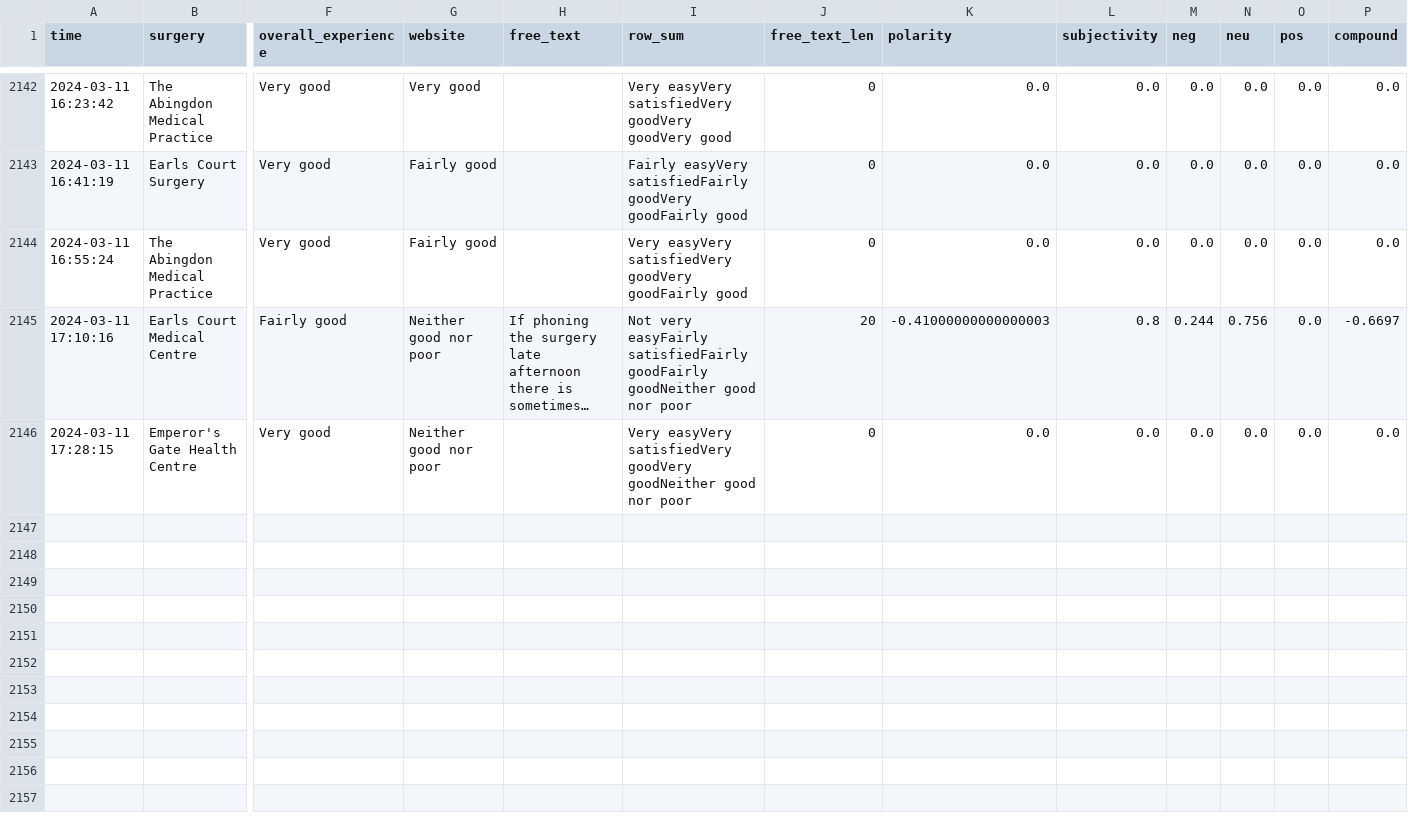
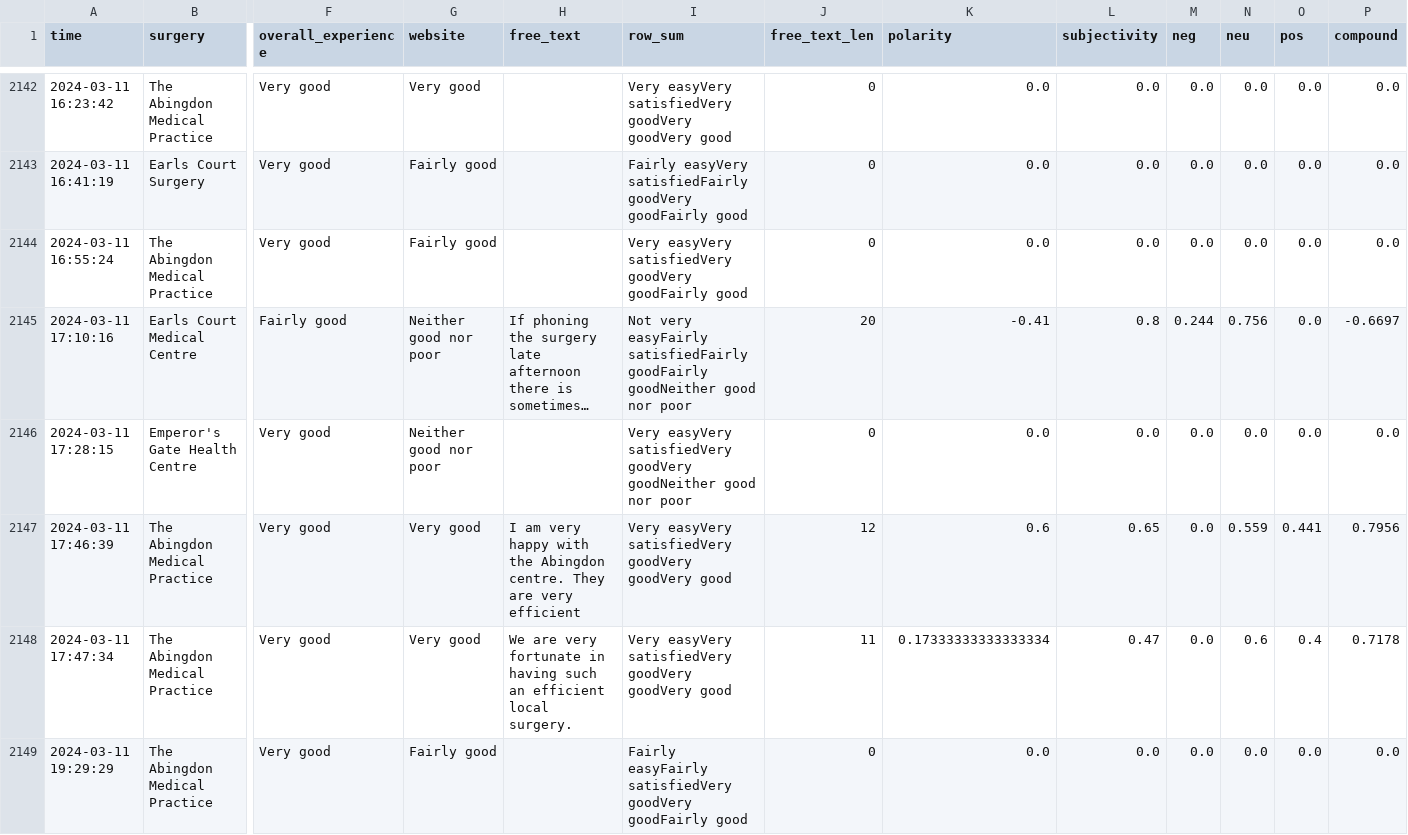
Before and after one commit to janduplessis883/gp-patient-survey, a CSV file: gp_patient_survey/data/data.csv, drawn as a sheet; only a part is shown, gaps mark what is left out; long unchanged cells end in …; rows hold the shown columns only; the diff names each change by its address in the sheet, - before the commit and + after, or states it on an @@ line.

Commit message:
Automated commit via Python script - 2024-03-11 19:52

```diff
--- a/gp_patient_survey/data/data.csv
+++ b/gp_patient_survey/data/data.csv
-K2145 (polarity): -0.41000000000000003
+K2145 (polarity): -0.41
+row 2147: 2024-03-11 17:46:39 | The Abingdon Medical Practice | Very good | Very good | I am very happy with the Abingdon centre. They are very efficient | Very easyVery satisfiedVery goodVery goodVery good | 12 | 0.6 | 0.65 | 0.0 | 0.559 | 0.441 | 0.7956
+row 2148: 2024-03-11 17:47:34 | The Abingdon Medical Practice | Very good | Very good | We are very fortunate in having such an efficient local surgery. | Very easyVery satisfiedVery goodVery goodVery good | 11 | 0.17333333333333334 | 0.47 | 0.0 | 0.6 | 0.4 | 0.7178
+row 2149: 2024-03-11 19:29:29 | The Abingdon Medical Practice | Very good | Fairly good |  | Fairly easyFairly satisfiedVery goodVery goodFairly good | 0 | 0.0 | 0.0 | 0.0 | 0.0 | 0.0 | 0.0
```
